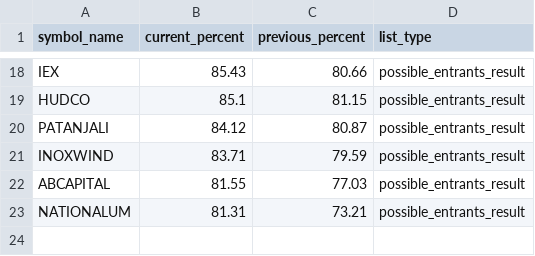
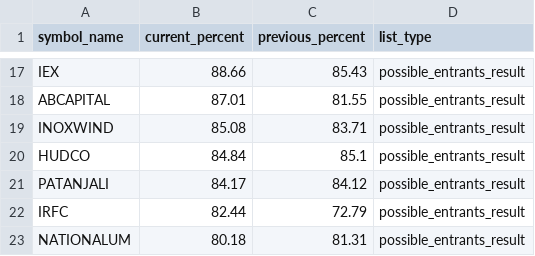
Before and after one commit to tsrajpurohit/MWPL, a CSV file: combined_ban_list.csv, drawn as a sheet; only a part is shown, gaps mark what is left out; removed rows and columns are numbered as before the commit, all else as after; the diff covers the shown part only; the diff names each change by its address in the sheet, - before the commit and + after, or states it on an @@ line.

```diff
--- a/combined_ban_list.csv
+++ b/combined_ban_list.csv
-B17 (current_percent): 85.43
+B17 (current_percent): 88.66
-C17 (previous_percent): 80.66
+C17 (previous_percent): 85.43
+row 18: ABCAPITAL | 87.01 | 81.55 | possible_entrants_result
+row 19: INOXWIND | 85.08 | 83.71 | possible_entrants_result
-B20 (current_percent): 85.1
+B20 (current_percent): 84.84
-C20 (previous_percent): 81.15
+C20 (previous_percent): 85.1
-B21 (current_percent): 84.12
+B21 (current_percent): 84.17
-C21 (previous_percent): 80.87
+C21 (previous_percent): 84.12
-row 21: INOXWIND | 83.71 | 79.59 | possible_entrants_result
-row 22: ABCAPITAL | 81.55 | 77.03 | possible_entrants_result
+row 22: IRFC | 82.44 | 72.79 | possible_entrants_result
-B23 (current_percent): 81.31
+B23 (current_percent): 80.18
-C23 (previous_percent): 73.21
+C23 (previous_percent): 81.31
```
Also changed, not shown: 5 added rows, 6 removed rows and 20 edited cells elsewhere in this file.
